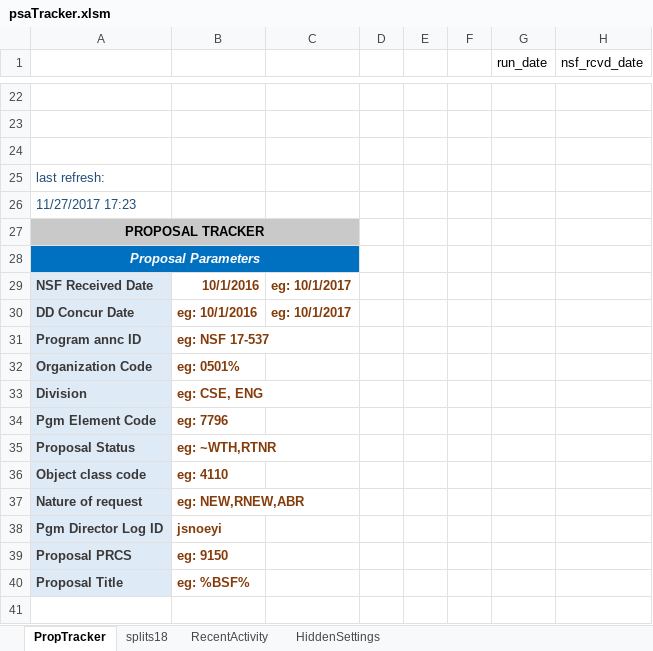
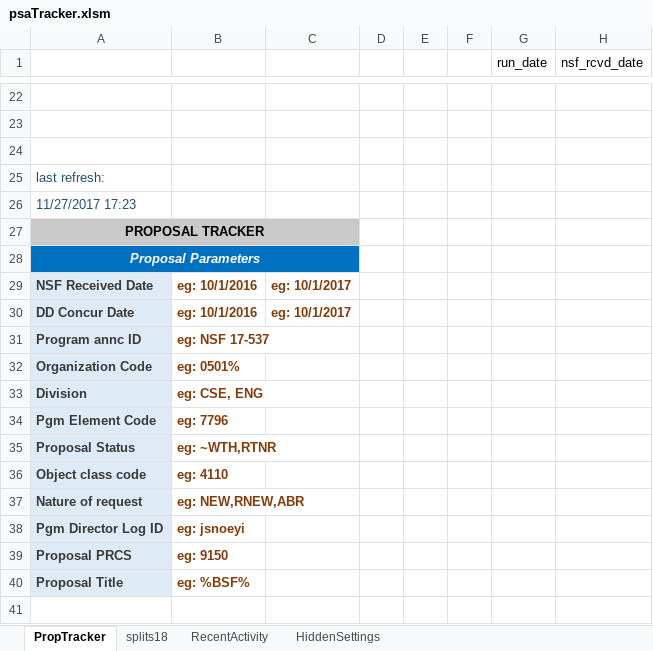
Before and after one commit to NSF-ENG/excelSQL, an Excel workbook: Tracker/psaTracker.xlsm, sheet PropTracker, drawn as a sheet; only a part is shown, gaps mark what is left out; values as stored, in another font and other column widths than the file's, no borders; charts and pictures and conditional formats and table styles not drawn; the diff names each change by its address in the sheet, - before the commit and + after, or states it on an @@ line.

Commit message:
Clear form in roboRA; pwdHandler in Tracker

```diff
--- a/Tracker/psaTracker.xlsm (sheet PropTracker)
+++ b/Tracker/psaTracker.xlsm (sheet PropTracker)
-B29: 10/1/2016
+B29: eg: 10/1/2016
-B38: jsnoeyi
+B38: eg: jsnoeyi
```
Also changed, not shown: charts or pictures, 18 other files.
